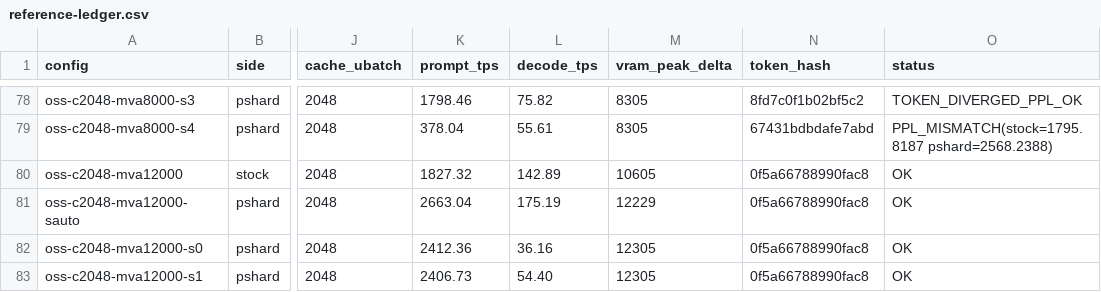
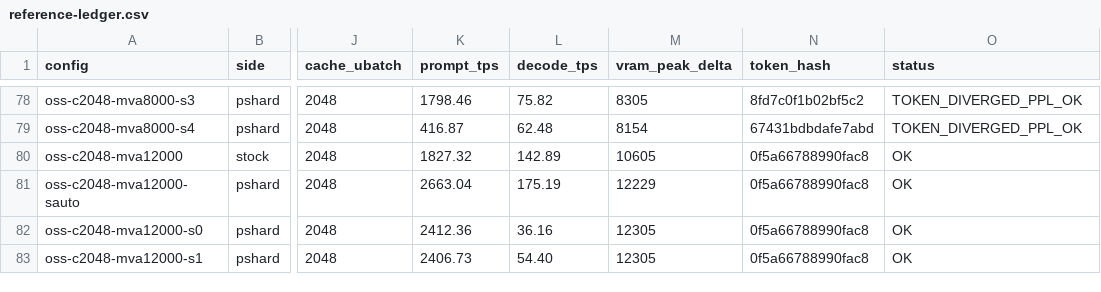
Before and after one commit to aukarande/llama.cpp, a CSV file: qa/reference-ledger.csv, drawn as a sheet; only a part is shown, gaps mark what is left out; the diff covers the shown part only; the diff names each change by its address in the sheet, - before the commit and + after, or states it on an @@ line.

```diff
--- a/qa/reference-ledger.csv
+++ b/qa/reference-ledger.csv
-K79 (prompt_tps): 378.04
+K79 (prompt_tps): 416.87
-L79 (decode_tps): 55.61
+L79 (decode_tps): 62.48
-M79 (vram_peak_delta): 8305
+M79 (vram_peak_delta): 8154
-O79 (status): PPL_MISMATCH(stock=1795.8187 pshard=2568.2388)
+O79 (status): TOKEN_DIVERGED_PPL_OK
```
Also changed, not shown: 31 edited cells elsewhere in this file, 5 other files.
